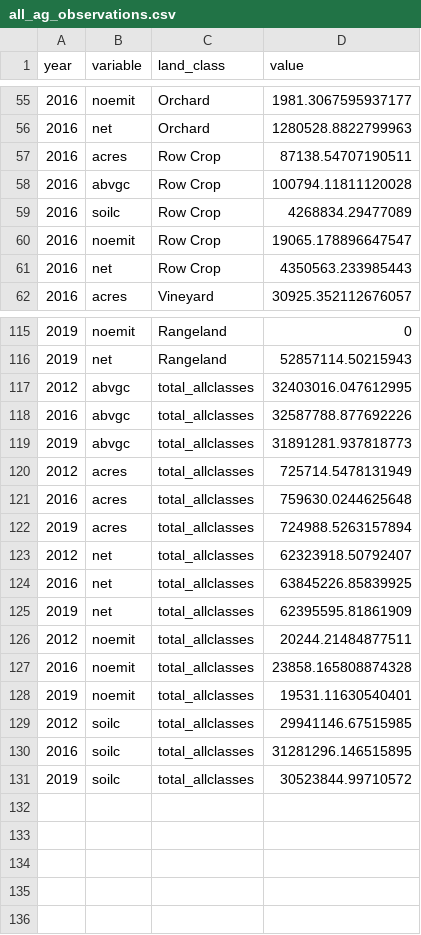
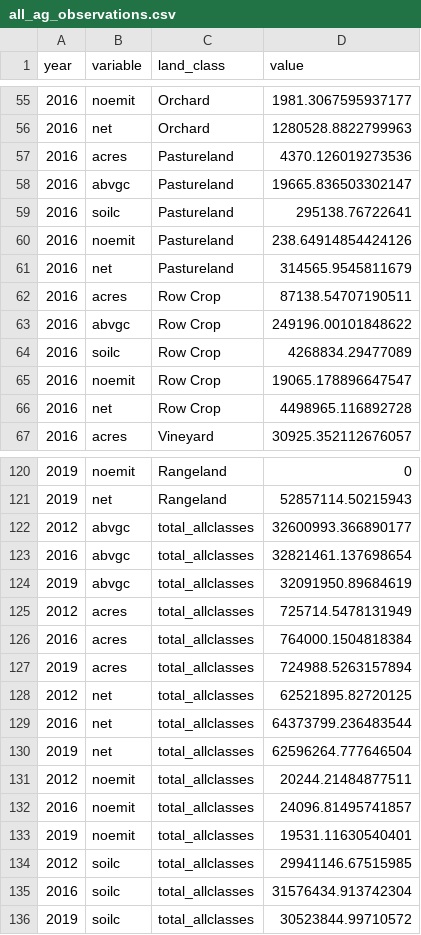
Before and after one commit to gavimk/carboncounters_2021, a CSV file: results/all_ag_observations.csv, drawn as a sheet; only a part is shown, gaps mark what is left out; the diff covers the shown part only.

```diff
--- a/results/all_ag_observations.csv
+++ b/results/all_ag_observations.csv
@@ -56,7 +56,12 @@ year,variable,land_class,value
 2016,net,Orchard,1280528.8822799963
+2016,acres,Pastureland,4370.126019273536
+2016,abvgc,Pastureland,19665.836503302147
+2016,soilc,Pastureland,295138.76722641
+2016,noemit,Pastureland,238.64914854424126
+2016,net,Pastureland,314565.9545811679
 2016,acres,Row Crop,87138.54707190511
-2016,abvgc,Row Crop,100794.11811120028
+2016,abvgc,Row Crop,249196.00101848622
 2016,soilc,Row Crop,4268834.29477089
 2016,noemit,Row Crop,19065.178896647547
-2016,net,Row Crop,4350563.233985443
+2016,net,Row Crop,4498965.116892728
 2016,acres,Vineyard,30925.352112676057
@@ -116,16 +121,16 @@ year,variable,land_class,value
 2019,net,Rangeland,52857114.50215943
-2012,abvgc,total_allclasses,32403016.047612995
-2016,abvgc,total_allclasses,32587788.877692226
-2019,abvgc,total_allclasses,31891281.937818773
+2012,abvgc,total_allclasses,32600993.366890177
+2016,abvgc,total_allclasses,32821461.137698654
+2019,abvgc,total_allclasses,32091950.89684619
 2012,acres,total_allclasses,725714.5478131949
-2016,acres,total_allclasses,759630.0244625648
+2016,acres,total_allclasses,764000.1504818384
 2019,acres,total_allclasses,724988.5263157894
-2012,net,total_allclasses,62323918.50792407
-2016,net,total_allclasses,63845226.85839925
-2019,net,total_allclasses,62395595.81861909
+2012,net,total_allclasses,62521895.82720125
+2016,net,total_allclasses,64373799.236483544
+2019,net,total_allclasses,62596264.777646504
 2012,noemit,total_allclasses,20244.21484877511
-2016,noemit,total_allclasses,23858.165808874328
+2016,noemit,total_allclasses,24096.81495741857
 2019,noemit,total_allclasses,19531.11630540401
 2012,soilc,total_allclasses,29941146.67515985
-2016,soilc,total_allclasses,31281296.146515895
+2016,soilc,total_allclasses,31576434.913742304
 2019,soilc,total_allclasses,30523844.99710572
```
Also changed, not shown: 14 edited cells elsewhere in this file, results/all_ag_predictions.csv, results/all_predictions.csv, 6 other files.
